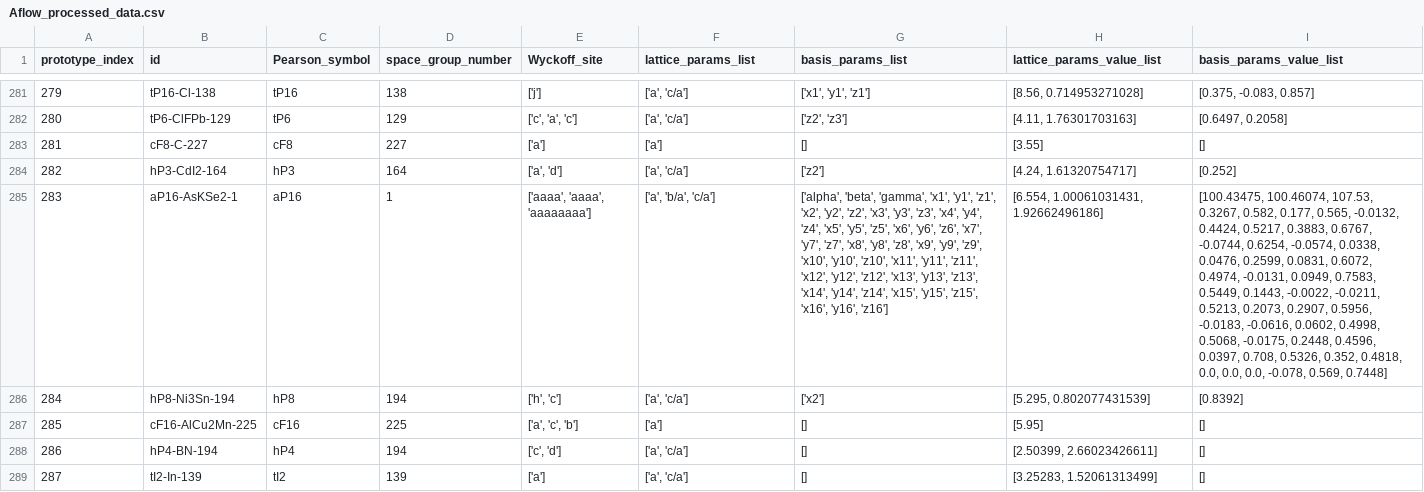
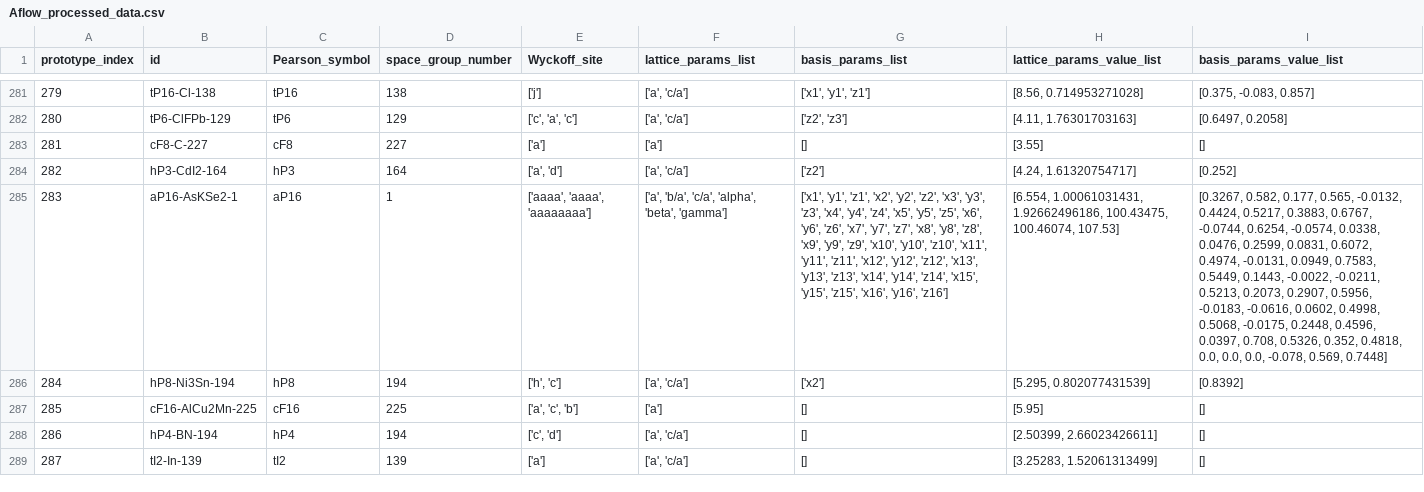
Before and after one commit to glotzerlab/fedorov, a CSV file: fedorov/crystal_data/Aflow_processed_data.csv, drawn as a sheet; only a part is shown, gaps mark what is left out; the diff covers the shown part only; the diff names each change by its address in the sheet, - before the commit and + after, or states it on an @@ line.

```diff
--- a/fedorov/crystal_data/Aflow_processed_data.csv
+++ b/fedorov/crystal_data/Aflow_processed_data.csv
-F285 (lattice_params_list): ['a', 'b/a', 'c/a']
+F285 (lattice_params_list): ['a', 'b/a', 'c/a', 'alpha', 'beta', 'gamma']
-G285 (basis_params_list): ['alpha', 'beta', 'gamma', 'x1', 'y1', 'z1',…
+G285 (basis_params_list): ['x1', 'y1', 'z1',…
-H285 (lattice_params_value_list): [6.554, 1.00061031431, 1.92662496186]
+H285 (lattice_params_value_list): [6.554, 1.00061031431, 1.92662496186, 100.43475, 100.46074, 107.53]
-I285 (basis_params_value_list): [100.43475, 100.46074, 107.53, 0.3267, 0.582, 0.177,…
+I285 (basis_params_value_list): [0.3267, 0.582, 0.177,…
```
Also changed, not shown: 184 edited cells elsewhere in this file, 5 other files.
